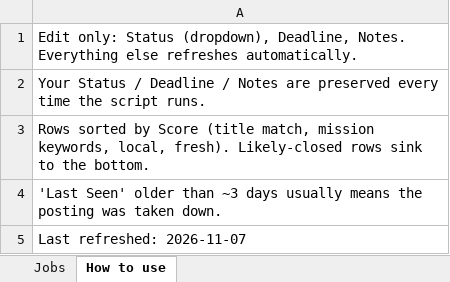
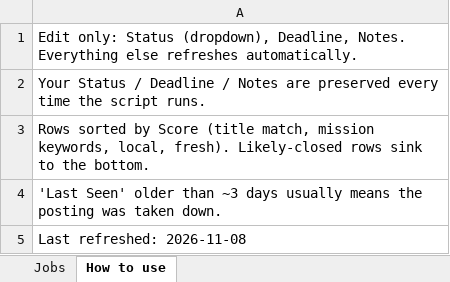
Before and after one commit to uglybeanie/job-tracker, an Excel workbook: jobs.xlsx, sheet How to use, drawn as a sheet; values as stored, in another font and other column widths than the file's, no borders; the diff names each change by its address in the sheet, - before the commit and + after, or states it on an @@ line.

Commit message:
Refresh jobs

```diff
--- a/jobs.xlsx (sheet How to use)
+++ b/jobs.xlsx (sheet How to use)
-A5: Last refreshed: 2026-11-07
+A5: Last refreshed: 2026-11-08
```
Also changed, not shown: 2 other files.
